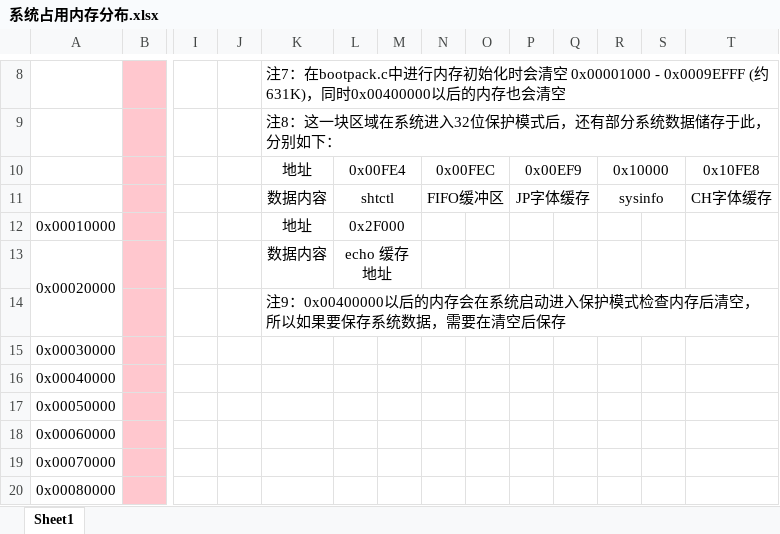
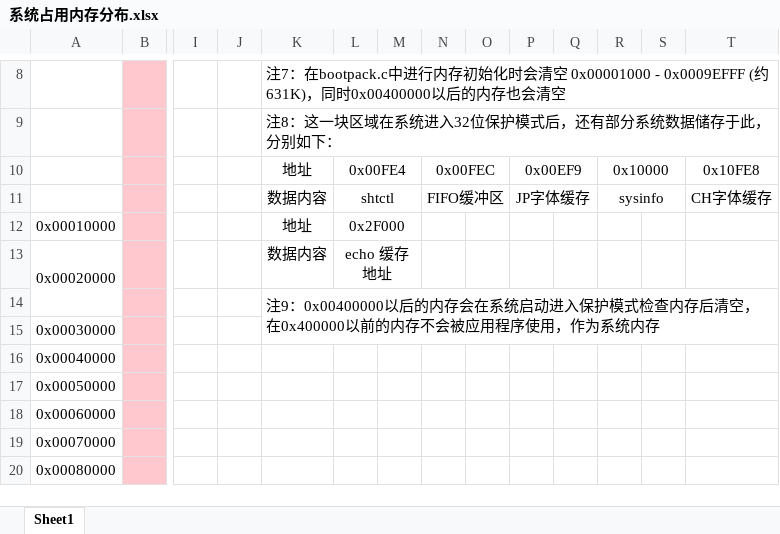
Before and after one commit to kalinote-study-center/KalinoteOS, an Excel workbook: 系统占用内存分布.xlsx, sheet Sheet1, drawn as a sheet; only a part is shown, gaps mark what is left out; values as stored, in another font and other column widths than the file's, no borders; the diff names each change by its address in the sheet, - before the commit and + after, or states it on an @@ line.

```diff
--- a/系统占用内存分布.xlsx (sheet Sheet1)
+++ b/系统占用内存分布.xlsx (sheet Sheet1)
-K14: …后清空，所以如果要保存系统数据，需要在清空后保存
+K14: …后清空，在0x400000以前的内存不会被应用程序使用，作为系统内存
-K14:T14 merged
+K14:T15 merged
```
Also changed, not shown: 12 other files.
